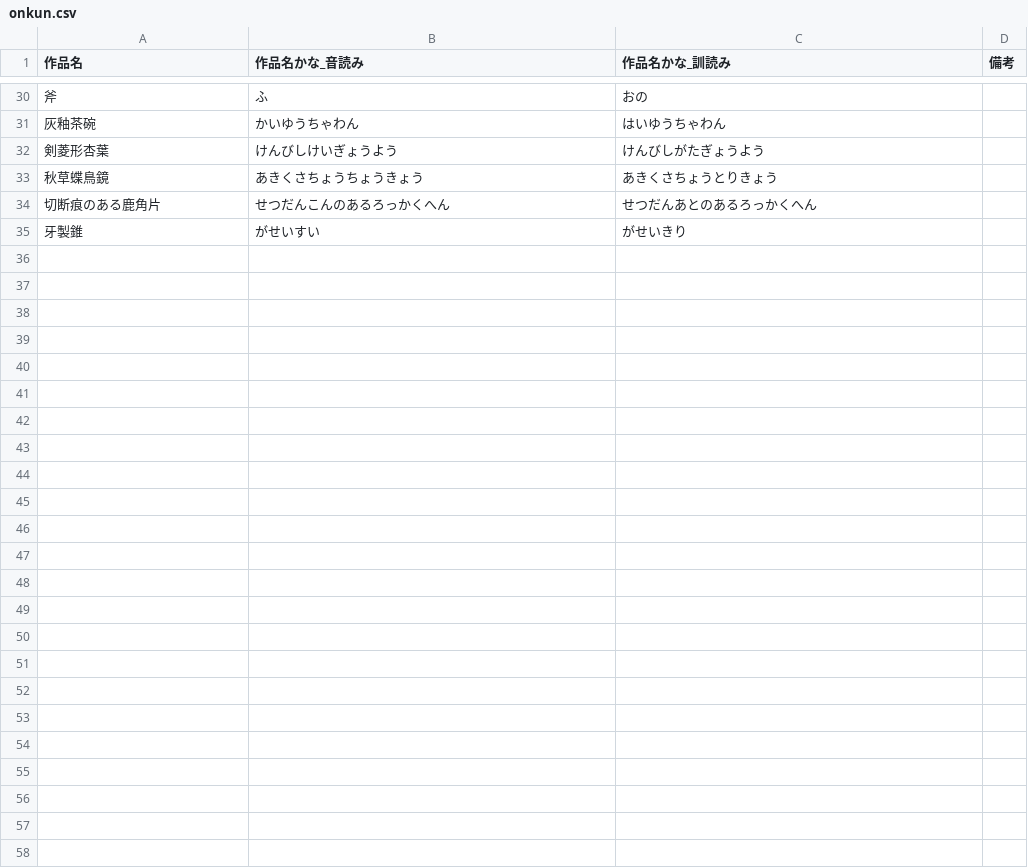
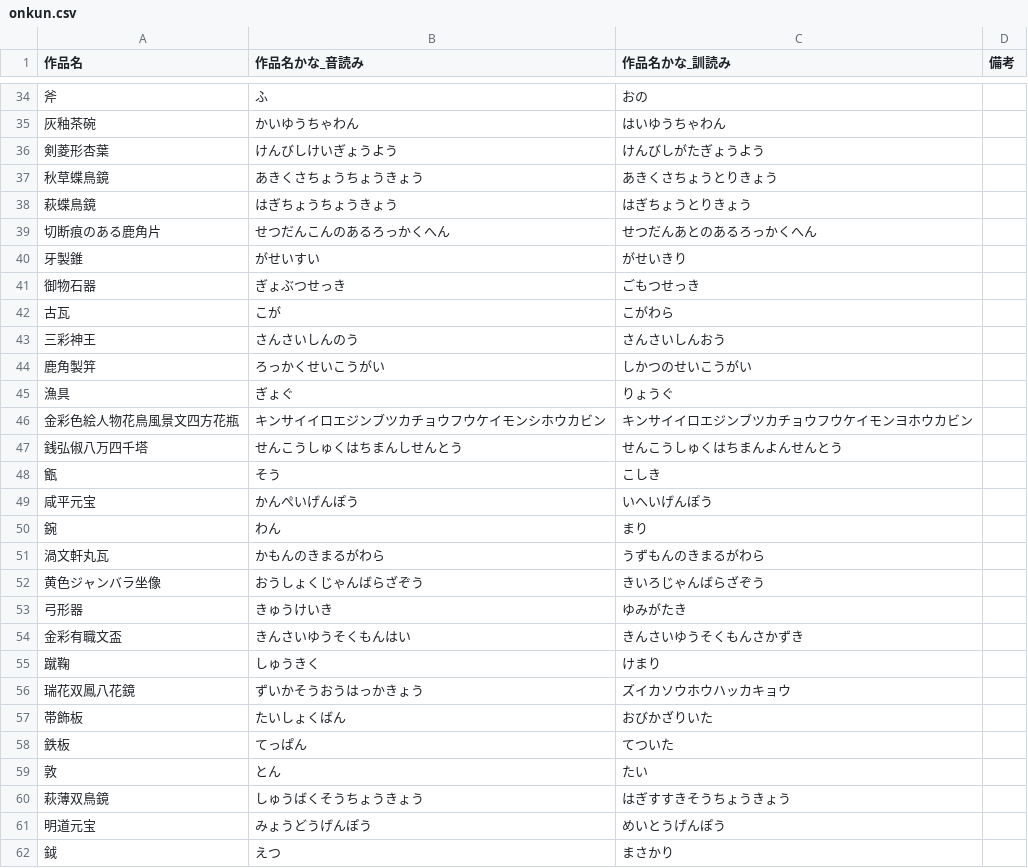
Before and after one commit to erikka-22/colbase_study, a CSV file: onkun.csv, drawn as a sheet; only a part is shown, gaps mark what is left out; the diff covers the shown part only.

```diff
--- a/onkun.csv
+++ b/onkun.csv
@@ -33,3 +37,26 @@
 秋草蝶鳥鏡,あきくさちょうちょうきょう,あきくさちょうとりきょう,
+萩蝶鳥鏡,はぎちょうちょうきょう,はぎちょうとりきょう,
 切断痕のある鹿角片,せつだんこんのあるろっかくへん,せつだんあとのあるろっかくへん,
 牙製錐,がせいすい,がせいきり,
+御物石器,ぎょぶつせっき,ごもつせっき,
+古瓦,こが,こがわら,
+三彩神王,さんさいしんのう,さんさいしんおう,
+鹿角製笄,ろっかくせいこうがい,しかつのせいこうがい,
+漁具　　,ぎょぐ,りょうぐ,
+金彩色絵人物花鳥風景文四方花瓶,キンサイイロエジンブツカチョウフウケイモンシホウカビン,キンサイイロエジンブツカチョウフウケイモンヨホウカビン,
+銭弘俶八万四千塔,せんこうしゅくはちまんしせんとう,せんこうしゅくはちまんよんせんとう,
+甑,そう,こしき,
+咸平元宝,かんぺいげんぽう,いへいげんぽう,
+鋺,わん,まり,
+渦文軒丸瓦,かもんのきまるがわら,うずもんのきまるがわら,
+黄色ジャンバラ坐像,おうしょくじゃんばらざぞう,きいろじゃんばらざぞう,
+弓形器,きゅうけいき,ゆみがたき,
+金彩有職文盃,きんさいゆうそくもんはい,きんさいゆうそくもんさかずき,
+蹴鞠,しゅうきく,けまり,
+瑞花双鳳八花鏡,ずいかそうおうはっかきょう,ズイカソウホウハッカキョウ,
+帯飾板,たいしょくばん,おびかざりいた,
+鉄板,てっぱん,てついた,
+敦,とん,たい,
+萩薄双鳥鏡,しゅうばくそうちょうきょう,はぎすすきそうちょうきょう,
+明道元宝,みょうどうげんぽう,めいとうげんぽう,
+鉞,えつ,まさかり,
```
Also changed, not shown: 4 added rows elsewhere in this file, dakuten.csv, 3 other files.
